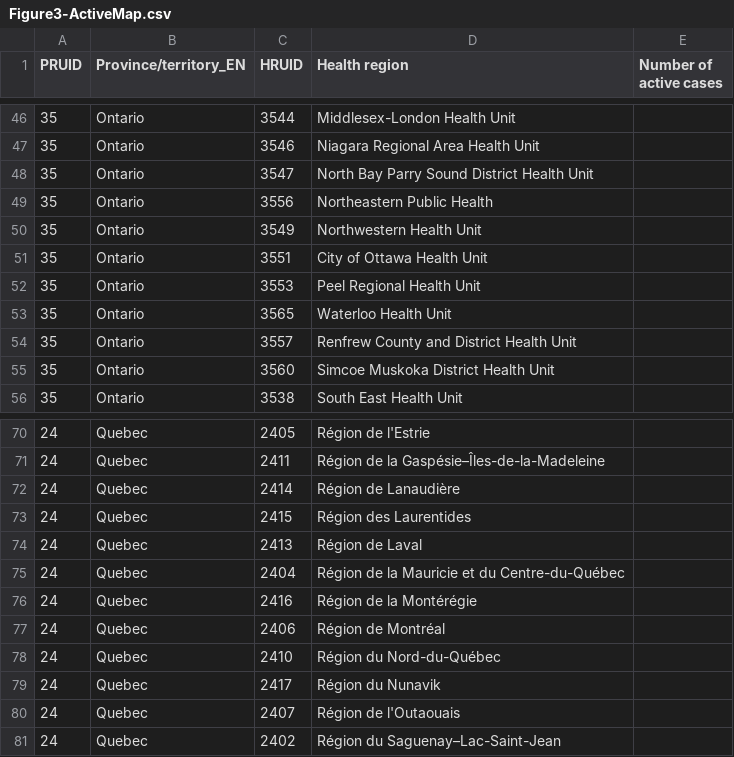
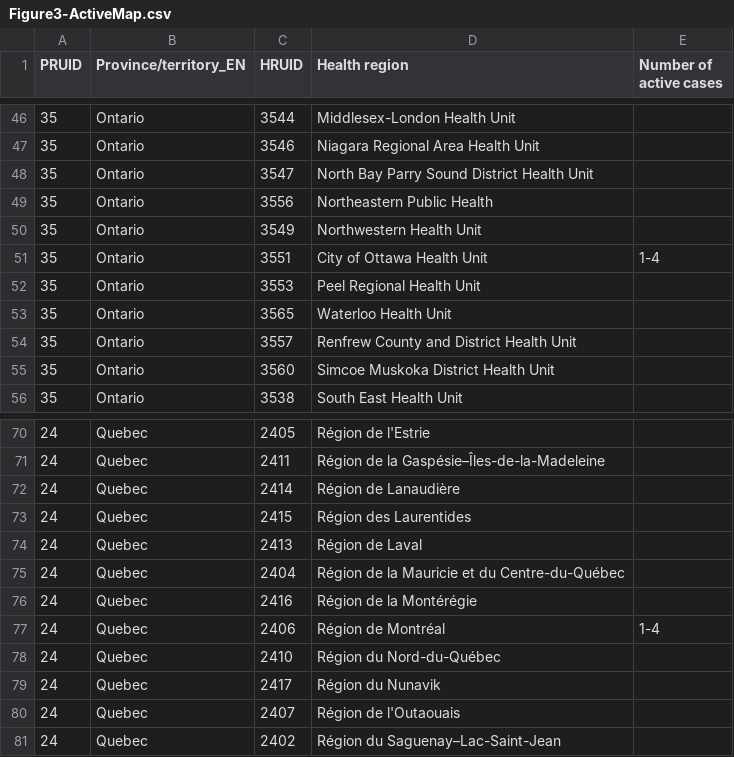
Before and after one commit to irtusak/measles-mecs, a CSV file: data/raw/Figure3-ActiveMap.csv, drawn as a sheet; only a part is shown, gaps mark what is left out.

```diff
--- a/data/raw/Figure3-ActiveMap.csv
+++ b/data/raw/Figure3-ActiveMap.csv
@@ -50,3 +50,3 @@ PRUID,Province/territory_EN,HRUID,Health region,Number of active cases
 35,Ontario,3549,Northwestern Health Unit,
-35,Ontario,3551,City of Ottawa Health Unit,
+35,Ontario,3551,City of Ottawa Health Unit,1-4
 35,Ontario,3553,Peel Regional Health Unit,
@@ -76,3 +76,3 @@ PRUID,Province/territory_EN,HRUID,Health region,Number of active cases
 24,Quebec,2416,Région de la Montérégie,
-24,Quebec,2406,Région de Montréal,
+24,Quebec,2406,Région de Montréal,1-4
 24,Quebec,2410,Région du Nord-du-Québec,
```
Also changed, not shown: data/raw/figure2A-EpiCurvePT.csv, data/raw/global_variables.csv, 13 other files.
